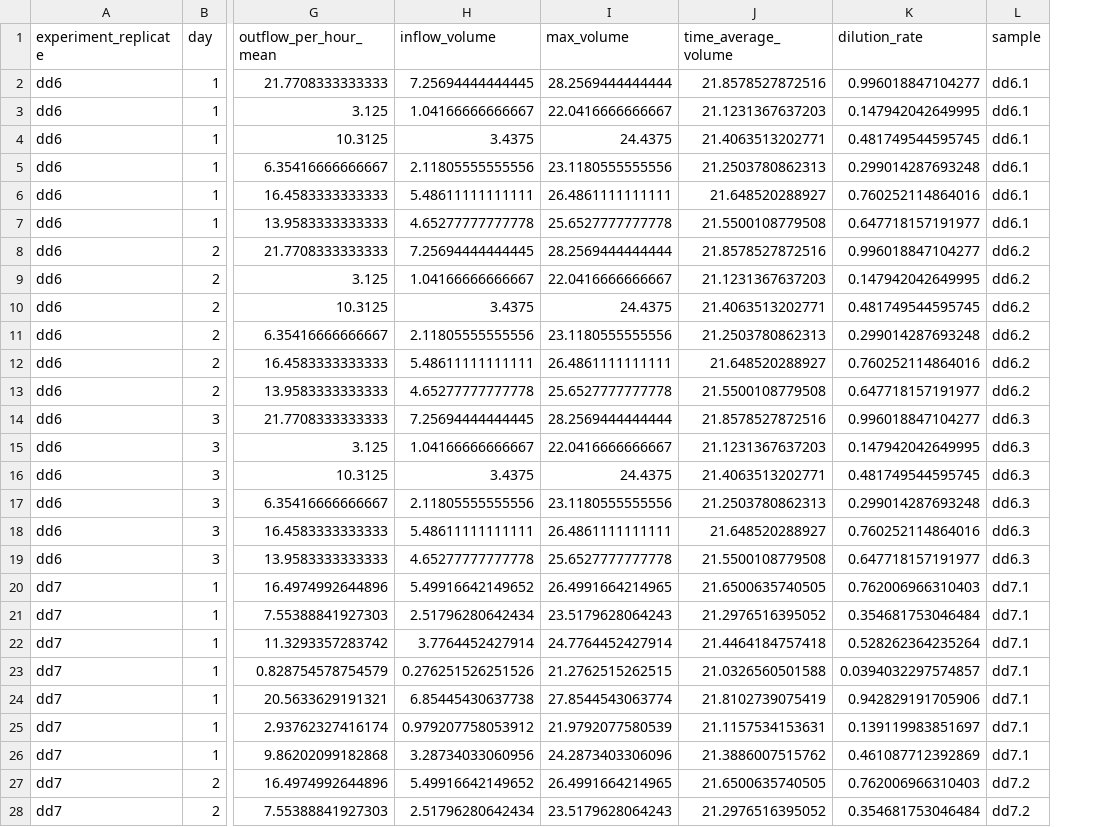
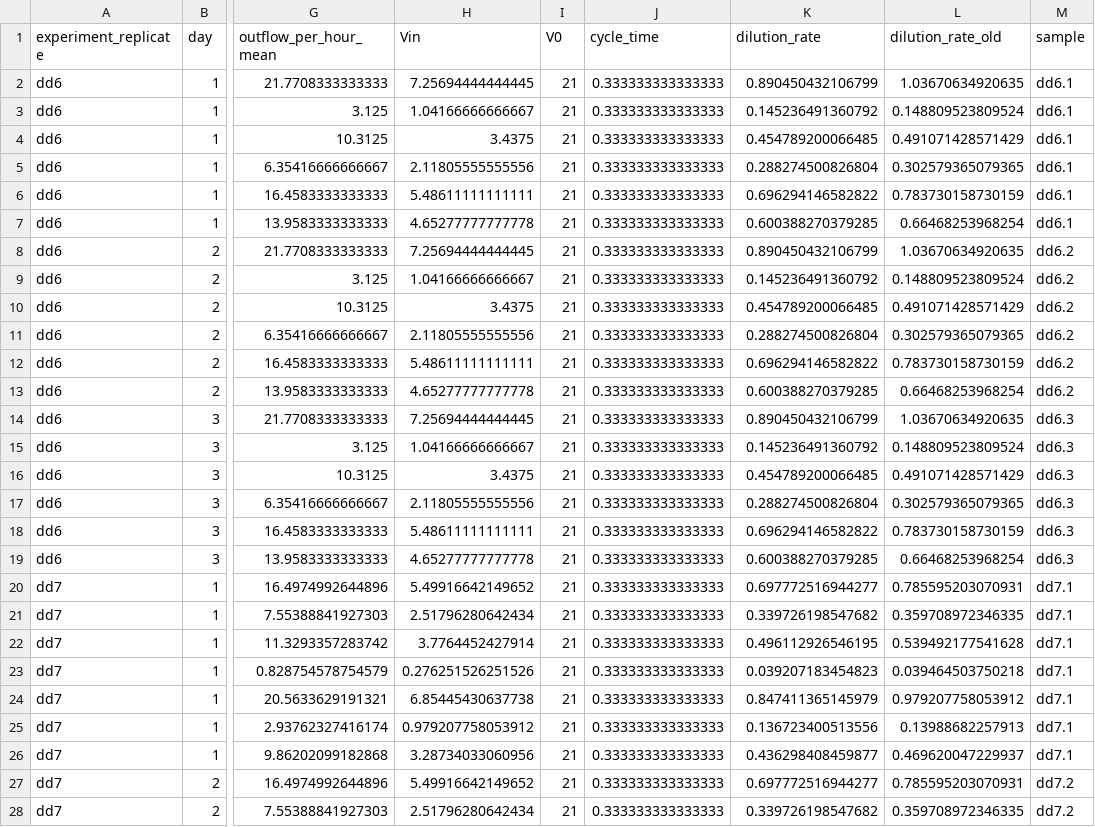
Before and after one commit to jamesaorr/chemo-dd, a CSV file: data/processed/all_samples.csv, drawn as a sheet; only a part is shown, gaps mark what is left out; removed rows and columns are numbered as before the commit, all else as after; the diff covers the shown part only; the diff names each change by its address in the sheet, - before the commit and + after, or states it on an @@ line.

Commit message:
improve dilution rate calculations

```diff
--- a/data/processed/all_samples.csv
+++ b/data/processed/all_samples.csv
-column I (max_volume), rows 2-28: 28.2569444444444 | 22.0416666666667 | 24.4375 | 23.1180555555556 | 26.4861111111111 | 25.6527777777778 | 28.2569444444444 | 22.0416666666667 | 24.4375 | 23.1180555555556 | 26.4861111111111 | 25.6527777777778 | 28.2569444444444 | 22.0416666666667 | 24.4375 | 23.1180555555556 | 26.4861111111111 | 25.6527777777778 | 26.4991664214965 | 23.5179628064243 | 24.7764452427914 | 21.2762515262515 | 27.8544543063774 | 21.9792077580539 | 24.2873403306096 | 26.4991664214965 | 23.5179628064243
-column J (time_average_volume), rows 2-28: 21.8578527872516 | 21.1231367637203 | 21.4063513202771 | 21.2503780862313 | 21.648520288927 | 21.5500108779508 | 21.8578527872516 | 21.1231367637203 | 21.4063513202771 | 21.2503780862313 | 21.648520288927 | 21.5500108779508 | 21.8578527872516 | 21.1231367637203 | 21.4063513202771 | 21.2503780862313 | 21.648520288927 | 21.5500108779508 | 21.6500635740505 | 21.2976516395052 | 21.4464184757418 | 21.0326560501588 | 21.8102739075419 | 21.1157534153631 | 21.3886007515762 | 21.6500635740505 | 21.2976516395052
+column I (V0), rows 2-28: all 21
+column J (cycle_time), rows 2-28: all 0.333333333333333
+column L (dilution_rate_old), rows 2-28: 1.03670634920635 | 0.148809523809524 | 0.491071428571429 | 0.302579365079365 | 0.783730158730159 | 0.66468253968254 | 1.03670634920635 | 0.148809523809524 | 0.491071428571429 | 0.302579365079365 | 0.783730158730159 | 0.66468253968254 | 1.03670634920635 | 0.148809523809524 | 0.491071428571429 | 0.302579365079365 | 0.783730158730159 | 0.66468253968254 | 0.785595203070931 | 0.359708972346335 | 0.539492177541628 | 0.039464503750218 | 0.979207758053912 | 0.13988682257913 | 0.469620047229937 | 0.785595203070931 | 0.359708972346335
-H1: inflow_volume
+H1: Vin
-K2 (dilution_rate): 0.996018847104277
+K2 (dilution_rate): 0.890450432106799
-K3 (dilution_rate): 0.147942042649995
+K3 (dilution_rate): 0.145236491360792
-K4 (dilution_rate): 0.481749544595745
+K4 (dilution_rate): 0.454789200066485
-K5 (dilution_rate): 0.299014287693248
+K5 (dilution_rate): 0.288274500826804
-K6 (dilution_rate): 0.760252114864016
+K6 (dilution_rate): 0.696294146582822
-K7 (dilution_rate): 0.647718157191977
+K7 (dilution_rate): 0.600388270379285
-K8 (dilution_rate): 0.996018847104277
+K8 (dilution_rate): 0.890450432106799
-K9 (dilution_rate): 0.147942042649995
+K9 (dilution_rate): 0.145236491360792
-K10 (dilution_rate): 0.481749544595745
+K10 (dilution_rate): 0.454789200066485
-K11 (dilution_rate): 0.299014287693248
+K11 (dilution_rate): 0.288274500826804
-K12 (dilution_rate): 0.760252114864016
+K12 (dilution_rate): 0.696294146582822
-K13 (dilution_rate): 0.647718157191977
+K13 (dilution_rate): 0.600388270379285
-K14 (dilution_rate): 0.996018847104277
+K14 (dilution_rate): 0.890450432106799
-K15 (dilution_rate): 0.147942042649995
+K15 (dilution_rate): 0.145236491360792
-K16 (dilution_rate): 0.481749544595745
+K16 (dilution_rate): 0.454789200066485
-K17 (dilution_rate): 0.299014287693248
+K17 (dilution_rate): 0.288274500826804
-K18 (dilution_rate): 0.760252114864016
+K18 (dilution_rate): 0.696294146582822
-K19 (dilution_rate): 0.647718157191977
+K19 (dilution_rate): 0.600388270379285
-K20 (dilution_rate): 0.762006966310403
+K20 (dilution_rate): 0.697772516944277
-K21 (dilution_rate): 0.354681753046484
+K21 (dilution_rate): 0.339726198547682
-K22 (dilution_rate): 0.528262364235264
+K22 (dilution_rate): 0.496112926546195
-K23 (dilution_rate): 0.0394032297574857
+K23 (dilution_rate): 0.039207183454823
-K24 (dilution_rate): 0.942829191705906
+K24 (dilution_rate): 0.847411365145979
-K25 (dilution_rate): 0.139119983851697
+K25 (dilution_rate): 0.136723400513556
-K26 (dilution_rate): 0.461087712392869
+K26 (dilution_rate): 0.436298408459877
-K27 (dilution_rate): 0.762006966310403
+K27 (dilution_rate): 0.697772516944277
-K28 (dilution_rate): 0.354681753046484
+K28 (dilution_rate): 0.339726198547682
```
Also changed, not shown: 63 edited cells elsewhere in this file, data/processed/equilibrium_samples.csv, data/processed/equilibrium_samples_day1.csv, 11 other files.
